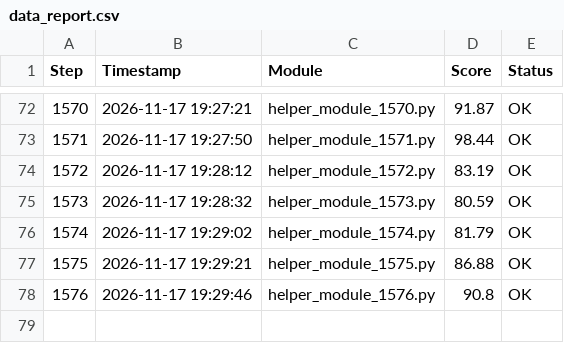
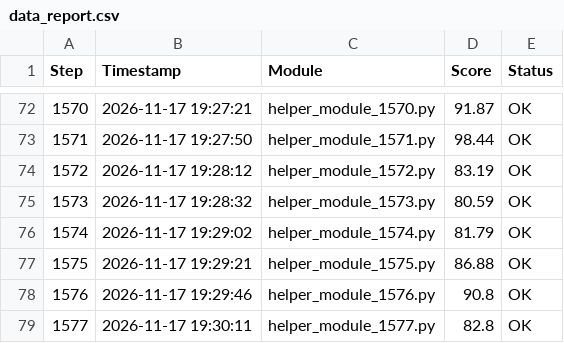
Before and after one commit to Young-barbie/code-snippets, a CSV file: data_report.csv, drawn as a sheet; only a part is shown, gaps mark what is left out; the diff names each change by its address in the sheet, - before the commit and + after, or states it on an @@ line.

Commit message:
chore(data): log step 1577 in data_report.csv

```diff
--- a/data_report.csv
+++ b/data_report.csv
+row 79: 1577 | 2026-11-17 19:30:11 | helper_module_1577.py | 82.8 | OK
```
